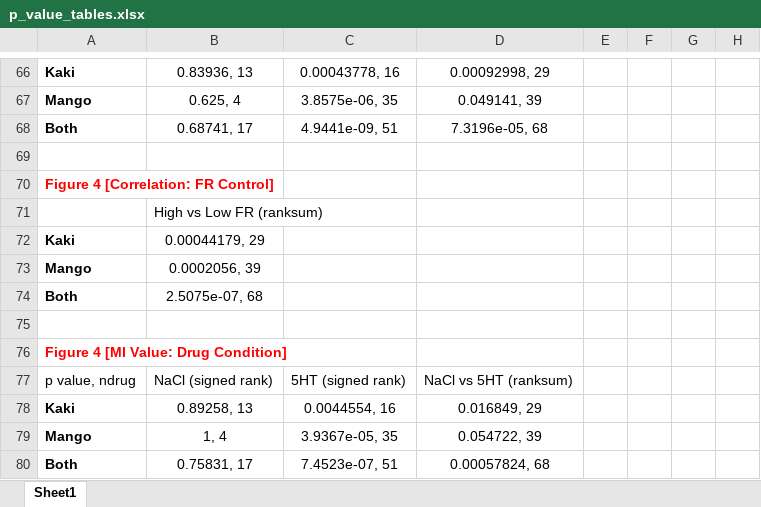
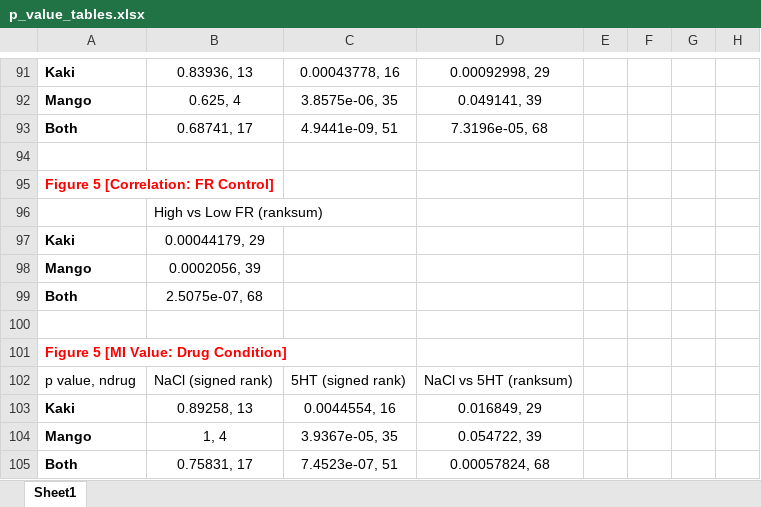
Before and after one commit to hnienb/serotonin_LFP, an Excel workbook: resources/Data/p_value_tables.xlsx, sheet Sheet1, drawn as a sheet; only a part is shown, gaps mark what is left out; values as stored, in another font and other column widths than the file's, no borders; table styles not drawn; addresses are those after the commit; the diff covers the shown part only; the diff names each change by its address in the sheet, - before the commit and + after, or states it on an @@ line.

Commit message:
Converted Fig. 4->5, Fig.S1->4

```diff
--- a/resources/Data/p_value_tables.xlsx (sheet Sheet1)
+++ b/resources/Data/p_value_tables.xlsx (sheet Sheet1)
-A95: Figure 4 [Correlation: FR Control]
+A95: Figure 5 [Correlation: FR Control]
-A101: Figure 4 [MI Value: Drug Condition]
+A101: Figure 5 [MI Value: Drug Condition]
```
Also changed, not shown: 9 added rows, 9 removed rows, 16 moved rows and 2 edited cells elsewhere in this sheet.
